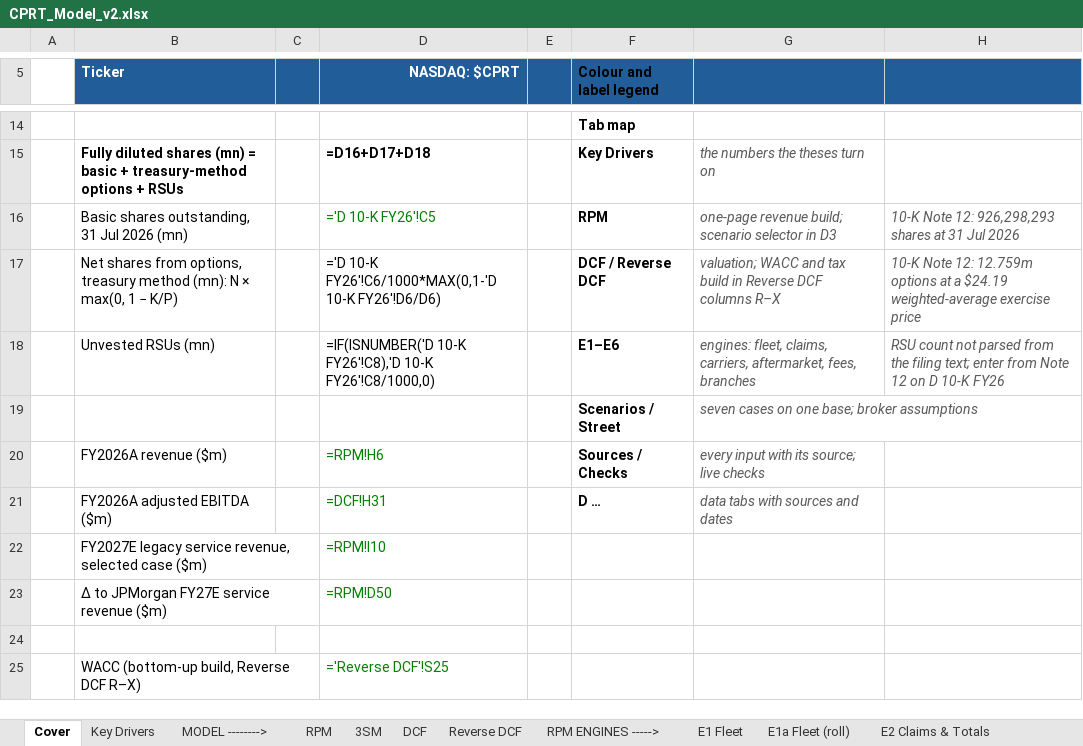
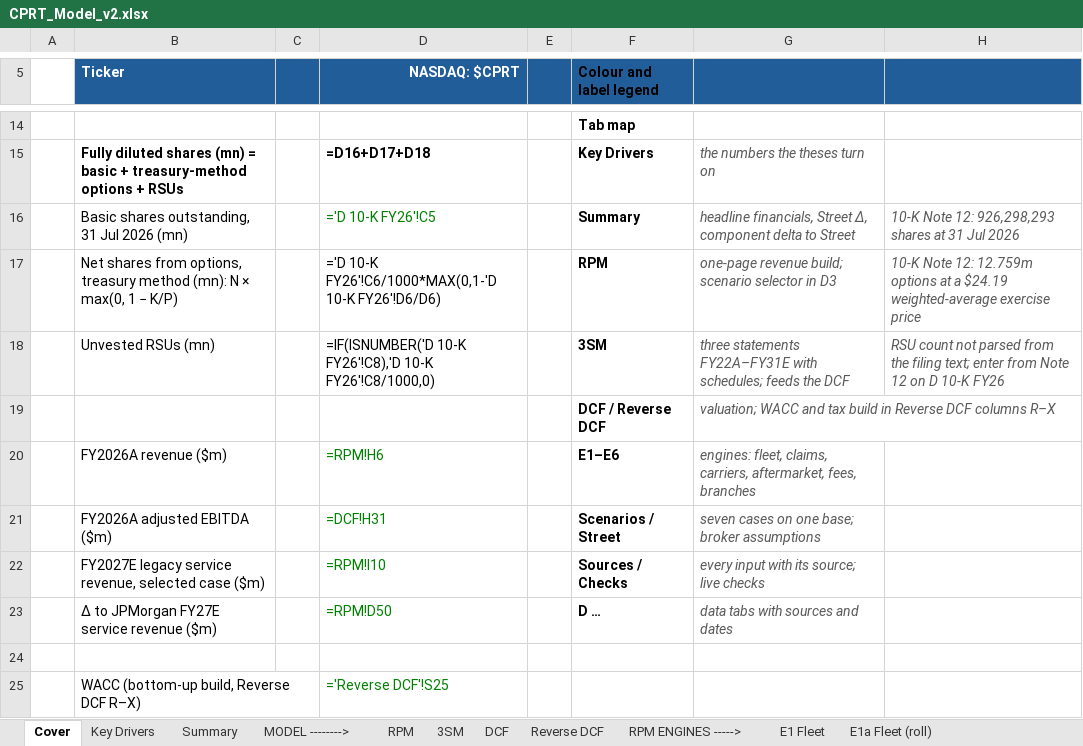
Before and after one commit to potpotman123/cprt-research, an Excel workbook: model/CPRT_Model_v2.xlsx, sheet Cover, drawn as a sheet; only a part is shown, gaps mark what is left out; values as stored, in another font and other column widths than the file's, no borders; formulas without a stored value are shown as written; removed rows and columns are numbered as before the commit, all else as after; the diff names each change by its address in the sheet, - before the commit and + after, or states it on an @@ line.

```diff
--- a/model/CPRT_Model_v2.xlsx (sheet Cover)
+++ b/model/CPRT_Model_v2.xlsx (sheet Cover)
+sheet tab: Summary
-F16 (Colour and label legend): RPM
+F16 (Colour and label legend): Summary
-G16: one-page revenue build; scenario selector in D3
+G16: headline financials, Street Δ, component delta to Street
-F17 (Colour and label legend): DCF / Reverse DCF
+F17 (Colour and label legend): RPM
-G17: valuation; WACC and tax build in Reverse DCF columns R–X
+G17: one-page revenue build; scenario selector in D3
-F18 (Colour and label legend): E1–E6
+F18 (Colour and label legend): 3SM
-G18: engines: fleet, claims, carriers, aftermarket, fees, branches
+G18: three statements FY22A–FY31E with schedules; feeds the DCF
-row 19:  |  |  |  |  | Scenarios / Street | seven cases on one base; broker assumptions
+row 19:  |  |  |  |  | DCF / Reverse DCF | valuation; WACC and tax build in Reverse DCF columns R–X
-F20 (Colour and label legend): Sources / Checks
+F20 (Colour and label legend): E1–E6
-G20: every input with its source; live checks
+G20: engines: fleet, claims, carriers, aftermarket, fees, branches
-F21 (Colour and label legend): D …
+F21 (Colour and label legend): Scenarios / Street
-G21: data tabs with sources and dates
+G21: seven cases on one base; broker assumptions
-F22 (Colour and label legend): (empty)
+F22 (Colour and label legend): Sources / Checks
-G22: (empty)
+G22: every input with its source; live checks
-F23 (Colour and label legend): (empty)
+F23 (Colour and label legend): D …
-G23: (empty)
+G23: data tabs with sources and dates
```
Also changed, not shown: 5 other files.
